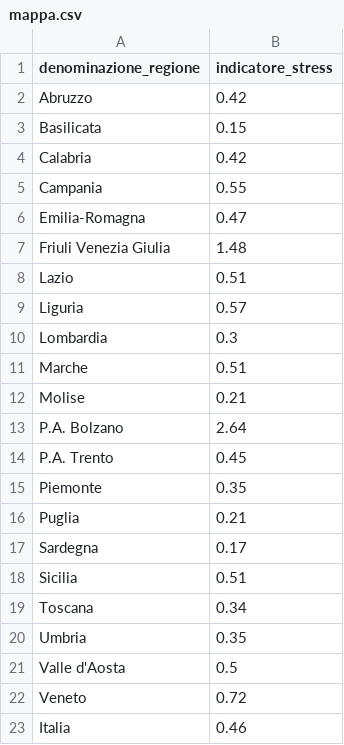
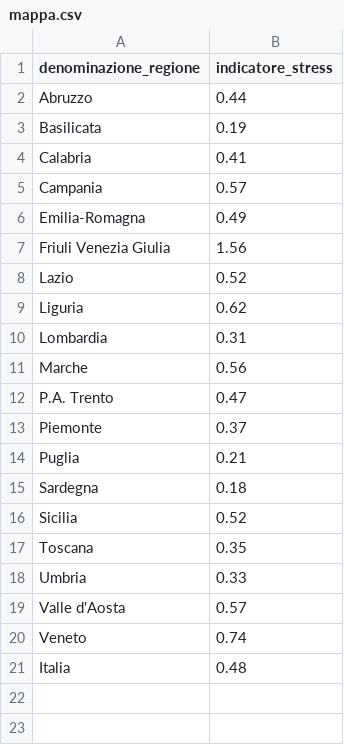
Before and after one commit to Data-Network-Lab/indicatore_zona_gialla, a CSV file: data/graph-data/mappa.csv, drawn as a sheet.

```diff
--- a/data/graph-data/mappa.csv
+++ b/data/graph-data/mappa.csv
@@ -1,23 +1,21 @@
 denominazione_regione,indicatore_stress
-Abruzzo,0.42
-Basilicata,0.15
-Calabria,0.42
-Campania,0.55
-Emilia-Romagna,0.47
-Friuli Venezia Giulia,1.48
-Lazio,0.51
-Liguria,0.57
-Lombardia,0.3
-Marche,0.51
-Molise,0.21
-P.A. Bolzano,2.64
-P.A. Trento,0.45
-Piemonte,0.35
+Abruzzo,0.44
+Basilicata,0.19
+Calabria,0.41
+Campania,0.57
+Emilia-Romagna,0.49
+Friuli Venezia Giulia,1.56
+Lazio,0.52
+Liguria,0.62
+Lombardia,0.31
+Marche,0.56
+P.A. Trento,0.47
+Piemonte,0.37
 Puglia,0.21
-Sardegna,0.17
-Sicilia,0.51
-Toscana,0.34
-Umbria,0.35
-Valle d'Aosta,0.5
-Veneto,0.72
-Italia,0.46
+Sardegna,0.18
+Sicilia,0.52
+Toscana,0.35
+Umbria,0.33
+Valle d'Aosta,0.57
+Veneto,0.74
+Italia,0.48
```
Also changed, not shown: data/graph-data/arrow_plot.csv, data/graph-data/scatterplot.csv, 3 other files.
